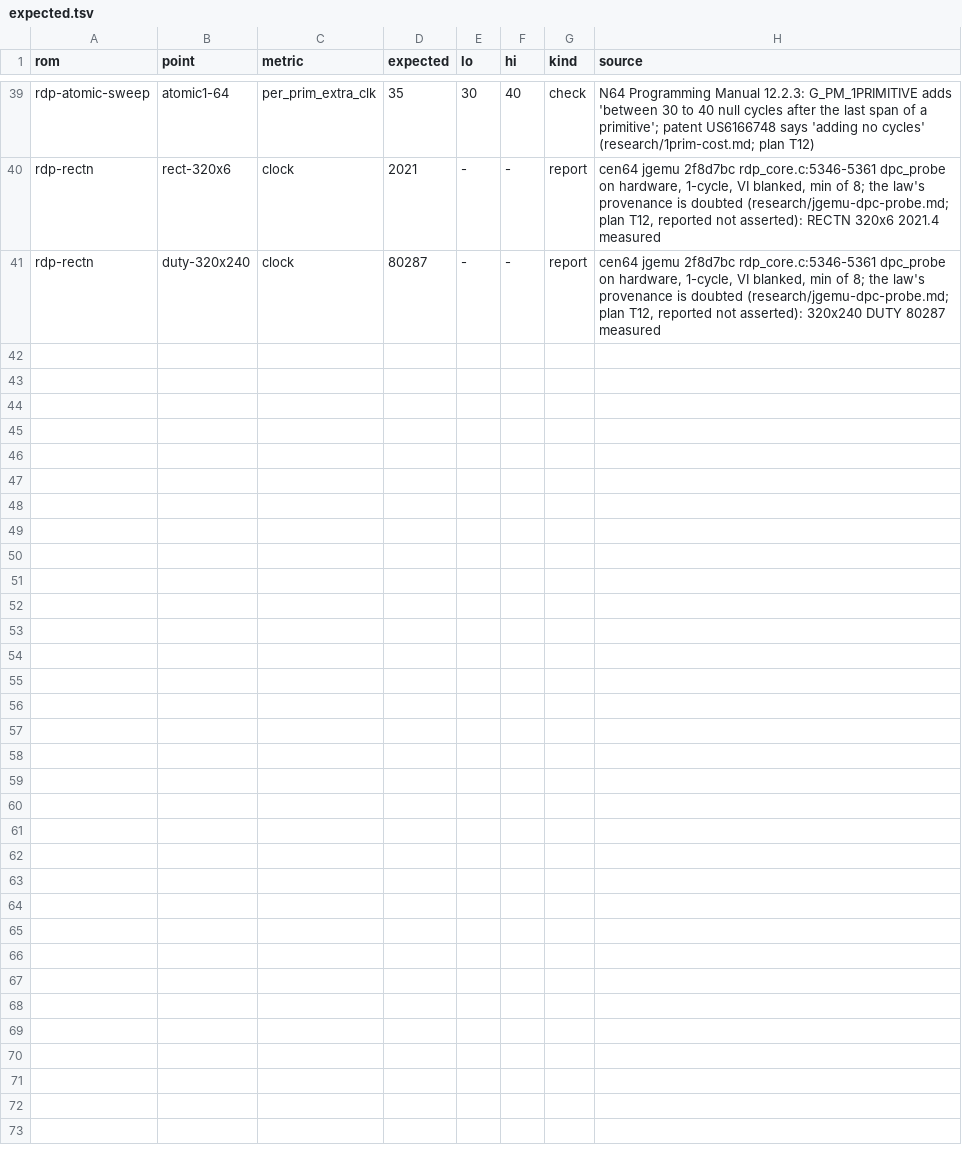
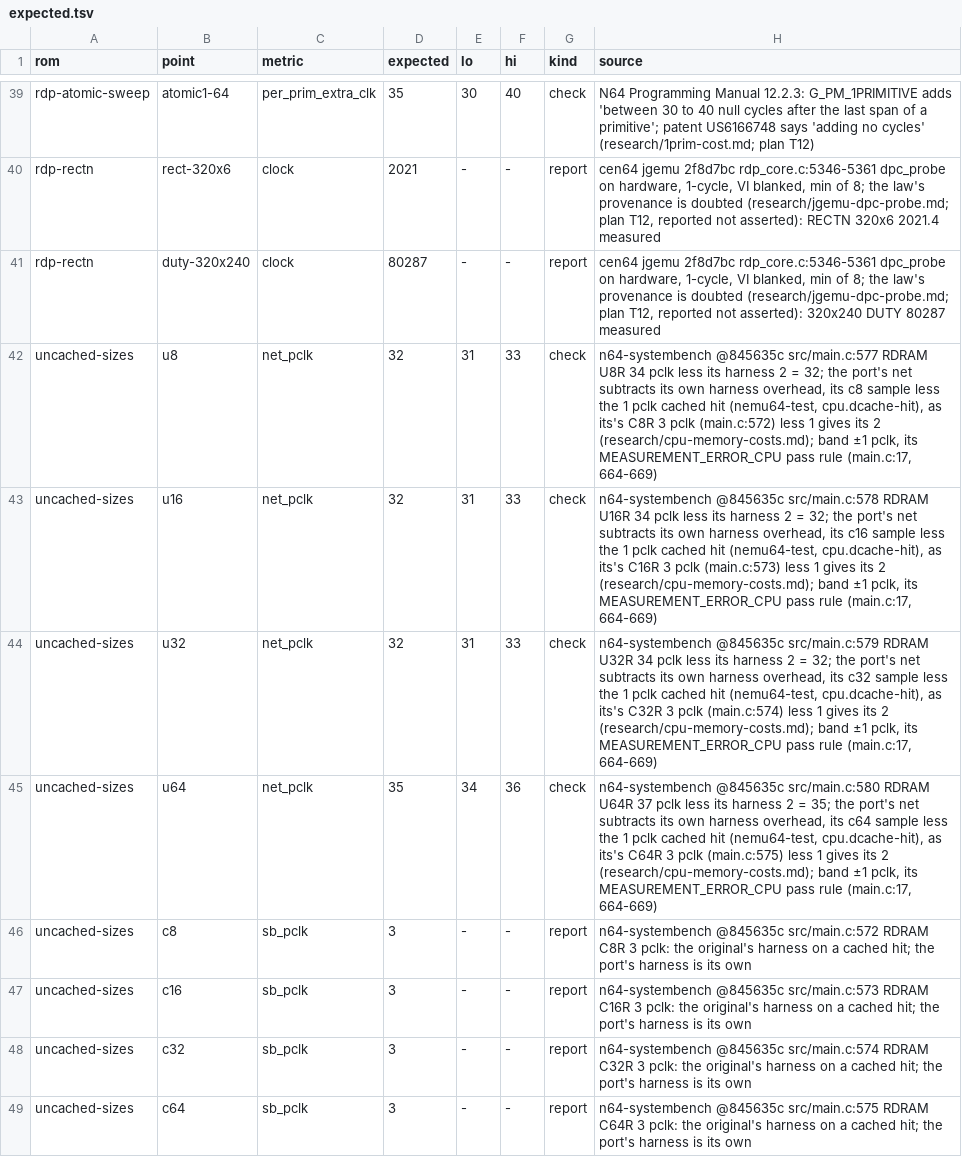
Before and after one commit to wScottSh/ares, a TSV file: tools/n64-timing/romgen/suites/bench/expected.tsv, drawn as a sheet; only a part is shown, gaps mark what is left out; the diff covers the shown part only; the diff names each change by its address in the sheet, - before the commit and + after, or states it on an @@ line.

```diff
--- a/tools/n64-timing/romgen/suites/bench/expected.tsv
+++ b/tools/n64-timing/romgen/suites/bench/expected.tsv
+row 42: uncached-sizes | u8 | net_pclk | 32 | 31 | 33 | check | n64-systembench @845635c src/main.c:577 RDRAM U8R 34 pclk less its harness 2 = 32; the port's net subtracts its own harness overhead, its c8 sample less the 1 pclk cached hit (nemu64-test, cpu.dcache-hit), as its's C8R 3 pclk (main.c:572) less 1 gives its 2 (research/cpu-memory-costs.md); band ±1 pclk, its MEASUREMENT_ERROR_CPU pass rule (main.c:17, 664-669)
+row 43: uncached-sizes | u16 | net_pclk | 32 | 31 | 33 | check | n64-systembench @845635c src/main.c:578 RDRAM U16R 34 pclk less its harness 2 = 32; the port's net subtracts its own harness overhead, its c16 sample less the 1 pclk cached hit (nemu64-test, cpu.dcache-hit), as its's C16R 3 pclk (main.c:573) less 1 gives its 2 (research/cpu-memory-costs.md); band ±1 pclk, its MEASUREMENT_ERROR_CPU pass rule (main.c:17, 664-669)
+row 44: uncached-sizes | u32 | net_pclk | 32 | 31 | 33 | check | n64-systembench @845635c src/main.c:579 RDRAM U32R 34 pclk less its harness 2 = 32; the port's net subtracts its own harness overhead, its c32 sample less the 1 pclk cached hit (nemu64-test, cpu.dcache-hit), as its's C32R 3 pclk (main.c:574) less 1 gives its 2 (research/cpu-memory-costs.md); band ±1 pclk, its MEASUREMENT_ERROR_CPU pass rule (main.c:17, 664-669)
+row 45: uncached-sizes | u64 | net_pclk | 35 | 34 | 36 | check | n64-systembench @845635c src/main.c:580 RDRAM U64R 37 pclk less its harness 2 = 35; the port's net subtracts its own harness overhead, its c64 sample less the 1 pclk cached hit (nemu64-test, cpu.dcache-hit), as its's C64R 3 pclk (main.c:575) less 1 gives its 2 (research/cpu-memory-costs.md); band ±1 pclk, its MEASUREMENT_ERROR_CPU pass rule (main.c:17, 664-669)
+row 46: uncached-sizes | c8 | sb_pclk | 3 | - | - | report | n64-systembench @845635c src/main.c:572 RDRAM C8R 3 pclk: the original's harness on a cached hit; the port's harness is its own
+row 47: uncached-sizes | c16 | sb_pclk | 3 | - | - | report | n64-systembench @845635c src/main.c:573 RDRAM C16R 3 pclk: the original's harness on a cached hit; the port's harness is its own
+row 48: uncached-sizes | c32 | sb_pclk | 3 | - | - | report | n64-systembench @845635c src/main.c:574 RDRAM C32R 3 pclk: the original's harness on a cached hit; the port's harness is its own
+row 49: uncached-sizes | c64 | sb_pclk | 3 | - | - | report | n64-systembench @845635c src/main.c:575 RDRAM C64R 3 pclk: the original's harness on a cached hit; the port's harness is its own
```
Also changed, not shown: 8 added rows elsewhere in this file, ares/n64/timing/behaviors.tsv, tools/n64-timing/checks.tsv, 5 other files.
